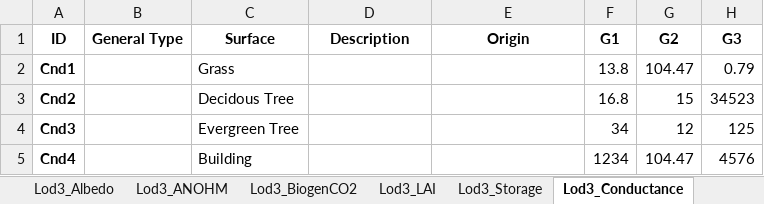
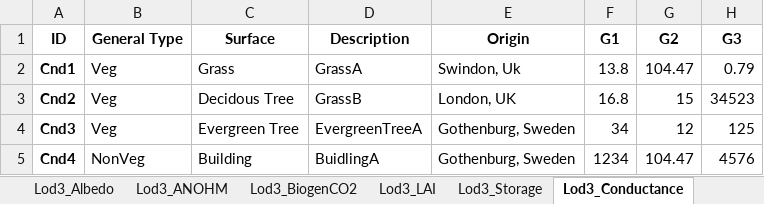
Before and after one commit to gusbacos/SUEWS-Database-manager, an Excel workbook: database_copy.xlsx, sheet Lod3_Conductance, drawn as a sheet; only a part is shown; values as stored, in another font and other column widths than the file's, no borders; the diff names each change by its address in the sheet, - before the commit and + after, or states it on an @@ line.

```diff
--- a/database_copy.xlsx (sheet Lod3_Conductance)
+++ b/database_copy.xlsx (sheet Lod3_Conductance)
-B2:B4 (General Type): (empty)
+B2:B4 (General Type): Veg
-D2 (Description): (empty)
+D2 (Description): GrassA
-E2 (Origin): (empty)
+E2 (Origin): Swindon, Uk
-D3 (Description): (empty)
+D3 (Description): GrassB
-E3 (Origin): (empty)
+E3 (Origin): London, UK
-D4 (Description): (empty)
+D4 (Description): EvergreenTreeA
-E4:E5 (Origin): (empty)
+E4:E5 (Origin): Gothenburg, Sweden
-B5 (General Type): (empty)
+B5 (General Type): NonVeg
-D5 (Description): (empty)
+D5 (Description): BuidlingA
```
Also changed, not shown: sheet Lod0_Region, sheet Lod2_Veg, sheet Lod2_NonVeg, sheet Lod3_Profiles, other sheet tabs, 8 other files.
